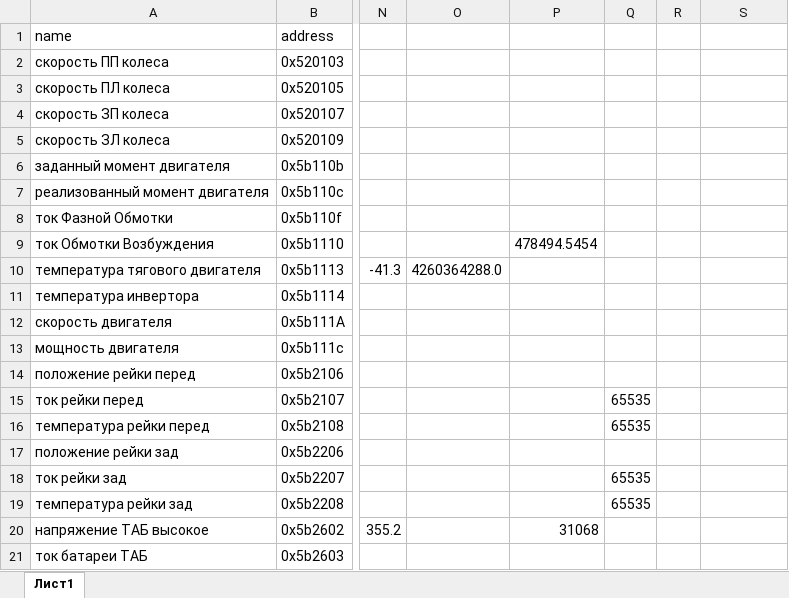
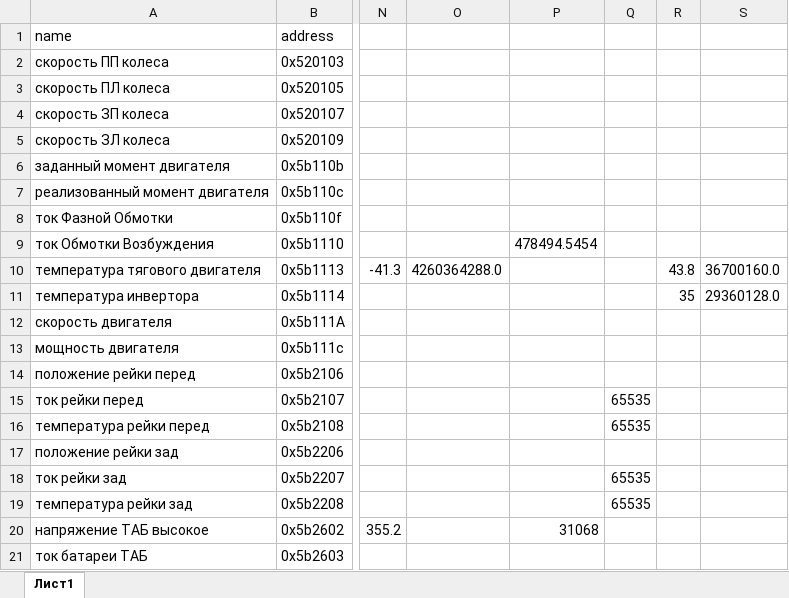
Before and after one commit to hochu-leto/BURR-settings, an Excel workbook: table_for_params.xlsx, sheet Лист1, drawn as a sheet; only a part is shown, gaps mark what is left out; values as stored, in another font and other column widths than the file's, no borders; the diff names each change by its address in the sheet, - before the commit and + after, or states it on an @@ line.

```diff
--- a/table_for_params.xlsx (sheet Лист1)
+++ b/table_for_params.xlsx (sheet Лист1)
-R10: (empty)
+R10: 43.8
-S10: (empty)
+S10: 36700160.0
-R11: (empty)
+R11: 35
-S11: (empty)
+S11: 29360128.0
```
Also changed, not shown: 2 other files.
